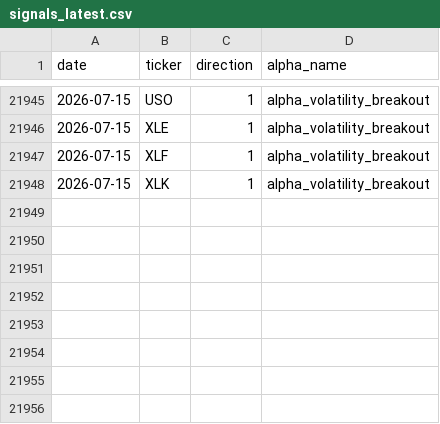
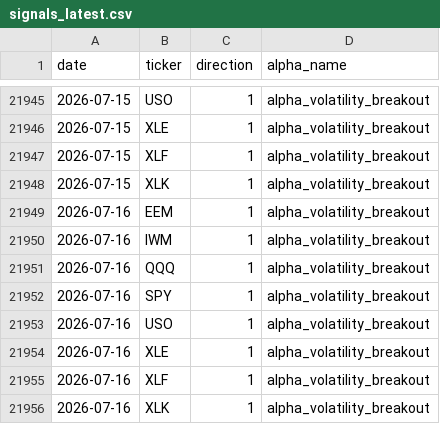
Before and after one commit to nikolas-joyce/volatility-signals, a CSV file: outputs/signals_latest.csv, drawn as a sheet; only a part is shown, gaps mark what is left out; the diff names each change by its address in the sheet, - before the commit and + after, or states it on an @@ line.

```diff
--- a/outputs/signals_latest.csv
+++ b/outputs/signals_latest.csv
+row 21949: 2026-07-16 | EEM | 1 | alpha_volatility_breakout
+row 21950: 2026-07-16 | IWM | 1 | alpha_volatility_breakout
+row 21951: 2026-07-16 | QQQ | 1 | alpha_volatility_breakout
+row 21952: 2026-07-16 | SPY | 1 | alpha_volatility_breakout
+row 21953: 2026-07-16 | USO | 1 | alpha_volatility_breakout
+row 21954: 2026-07-16 | XLE | 1 | alpha_volatility_breakout
+row 21955: 2026-07-16 | XLF | 1 | alpha_volatility_breakout
+row 21956: 2026-07-16 | XLK | 1 | alpha_volatility_breakout
```
